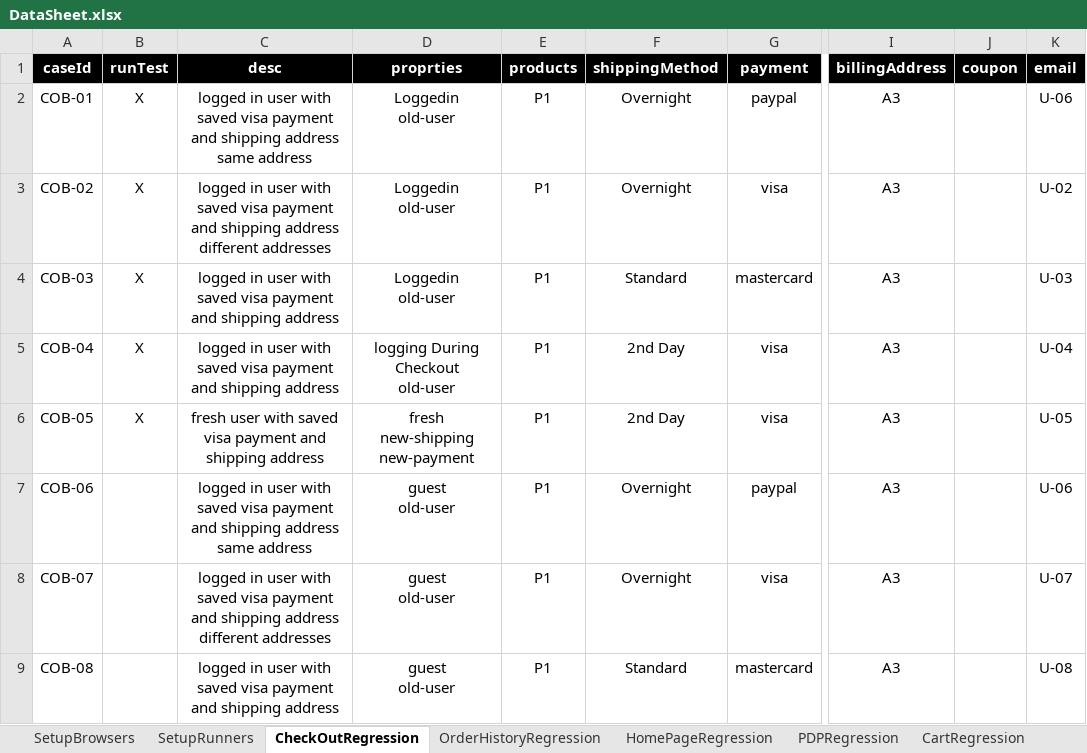
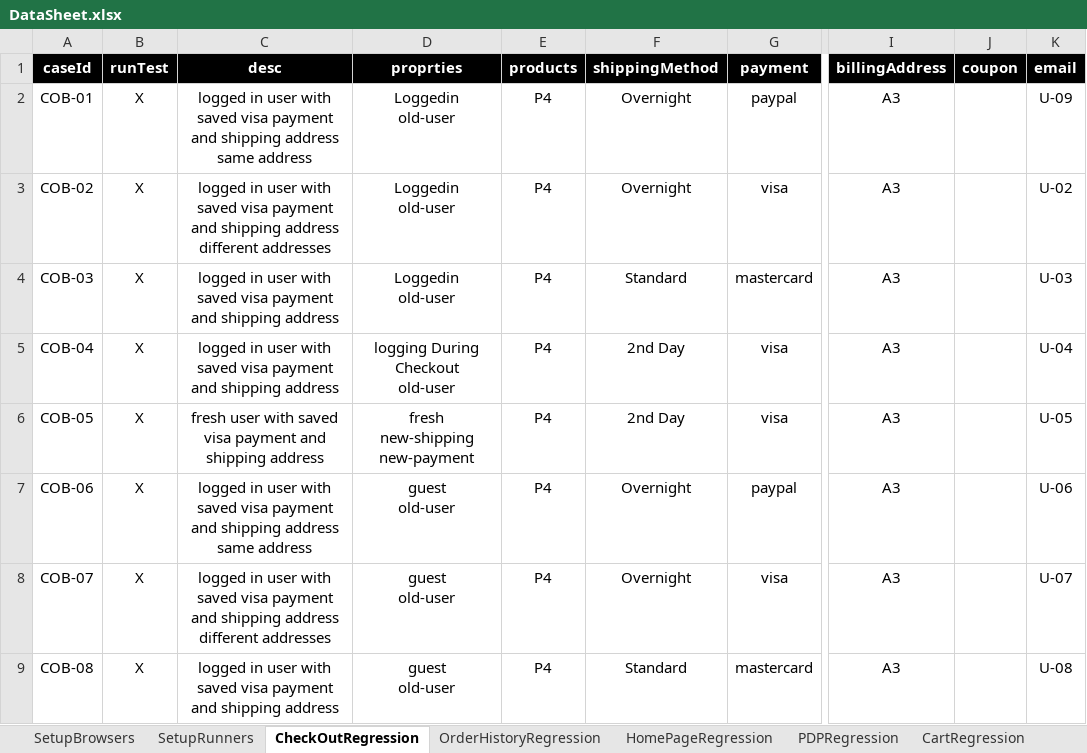
Before and after one commit to walahamad/CBISmoke, an Excel workbook: src/com/generic/config/DataSheet.xlsx, sheet CheckOutRegression, drawn as a sheet; only a part is shown, gaps mark what is left out; values as stored, in another font and other column widths than the file's, no borders; the diff names each change by its address in the sheet, - before the commit and + after, or states it on an @@ line.

```diff
--- a/src/com/generic/config/DataSheet.xlsx (sheet CheckOutRegression)
+++ b/src/com/generic/config/DataSheet.xlsx (sheet CheckOutRegression)
-E2:E9 (products): P1
+E2:E9 (products): P4
-K2 (email): U-06
+K2 (email): U-09
-B7:B9 (runTest): (empty)
+B7:B9 (runTest): X
```
Also changed, not shown: sheet users, sheet PasswordRegression, sheet CartRegression, sheet AccountSetup, 12 other files.
